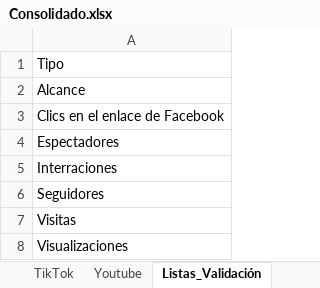
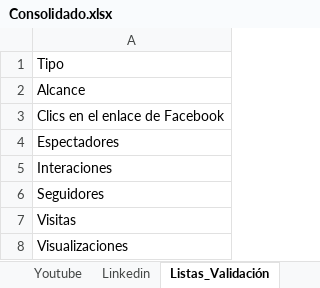
Before and after one commit to Dagon8523/Backup_2026, an Excel workbook: Medición Digital/Consolidado.xlsx, sheet Listas_Validación, drawn as a sheet; values as stored, in another font and other column widths than the file's, no borders; the diff names each change by its address in the sheet, - before the commit and + after, or states it on an @@ line.

```diff
--- a/Medición Digital/Consolidado.xlsx (sheet Listas_Validación)
+++ b/Medición Digital/Consolidado.xlsx (sheet Listas_Validación)
-A5: Interraciones
+A5: Interaciones
```
Also changed, not shown: sheet Facebook, sheet Instagram, sheet TikTok, sheet Linkedin, sheet Youtube, other sheet tabs, 5 other files.
